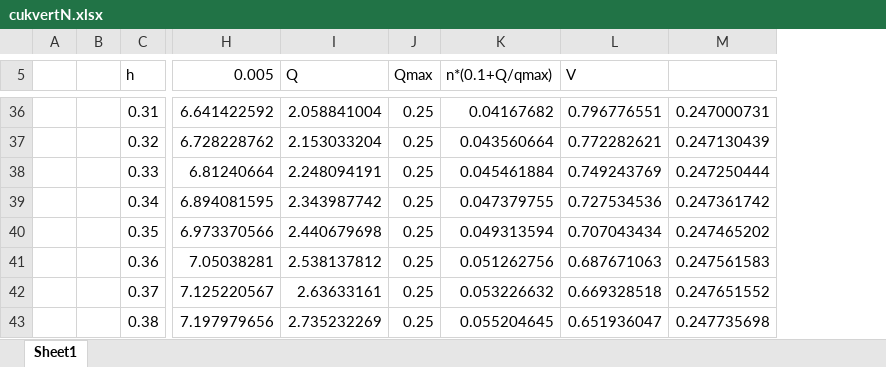
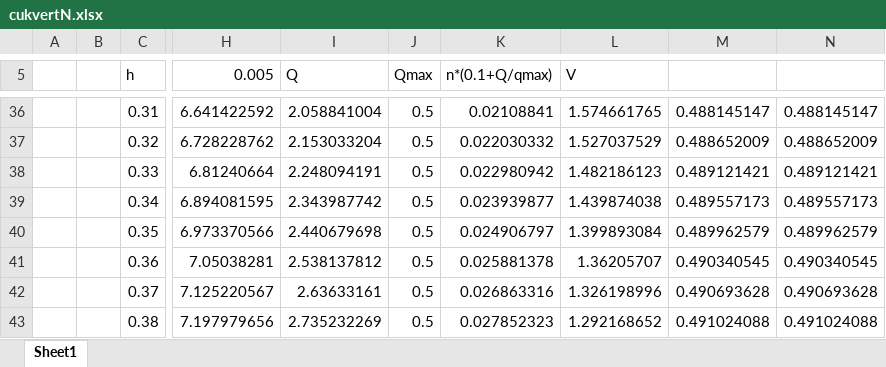
Before and after one commit to vjetten/openlisem, an Excel workbook: auxfiles/cukvertN.xlsx, sheet Sheet1, drawn as a sheet; only a part is shown, gaps mark what is left out; values as stored, in another font and other column widths than the file's, no borders; charts and pictures not drawn; removed rows and columns are numbered as before the commit, all else as after; the diff covers the shown part only; the diff names each change by its address in the sheet, - before the commit and + after, or states it on an @@ line.

```diff
--- a/auxfiles/cukvertN.xlsx (sheet Sheet1)
+++ b/auxfiles/cukvertN.xlsx (sheet Sheet1)
-column M, rows 36-43: 0.247000731 | 0.247130439 | 0.247250444 | 0.247361742 | 0.247465202 | 0.247561583 | 0.247651552 | 0.247735698
+column M, rows 36-43: 0.488145147 | 0.488652009 | 0.489121421 | 0.489557173 | 0.489962579 | 0.490340545 | 0.490693628 | 0.491024088
+column N, rows 36-43: 0.488145147 | 0.488652009 | 0.489121421 | 0.489557173 | 0.489962579 | 0.490340545 | 0.490693628 | 0.491024088
-J36:J43 (Qmax): 0.25
+J36:J43 (Qmax): 0.5
-K36 (n*(0.1+Q/qmax)): 0.04167682
+K36 (n*(0.1+Q/qmax)): 0.02108841
-L36 (V): 0.796776551
+L36 (V): 1.574661765
-K37 (n*(0.1+Q/qmax)): 0.043560664
+K37 (n*(0.1+Q/qmax)): 0.022030332
-L37 (V): 0.772282621
+L37 (V): 1.527037529
-K38 (n*(0.1+Q/qmax)): 0.045461884
+K38 (n*(0.1+Q/qmax)): 0.022980942
-L38 (V): 0.749243769
+L38 (V): 1.482186123
-K39 (n*(0.1+Q/qmax)): 0.047379755
+K39 (n*(0.1+Q/qmax)): 0.023939877
-L39 (V): 0.727534536
+L39 (V): 1.439874038
-K40 (n*(0.1+Q/qmax)): 0.049313594
+K40 (n*(0.1+Q/qmax)): 0.024906797
-L40 (V): 0.707043434
+L40 (V): 1.399893084
-K41 (n*(0.1+Q/qmax)): 0.051262756
+K41 (n*(0.1+Q/qmax)): 0.025881378
-L41 (V): 0.687671063
+L41 (V): 1.36205707
-K42 (n*(0.1+Q/qmax)): 0.053226632
+K42 (n*(0.1+Q/qmax)): 0.026863316
-L42 (V): 0.669328518
+L42 (V): 1.326198996
-K43 (n*(0.1+Q/qmax)): 0.055204645
+K43 (n*(0.1+Q/qmax)): 0.027852323
-L43 (V): 0.651936047
+L43 (V): 1.292168652
```
Also changed, not shown: 90 edited cells elsewhere in this sheet, charts or pictures, 15 other files.
